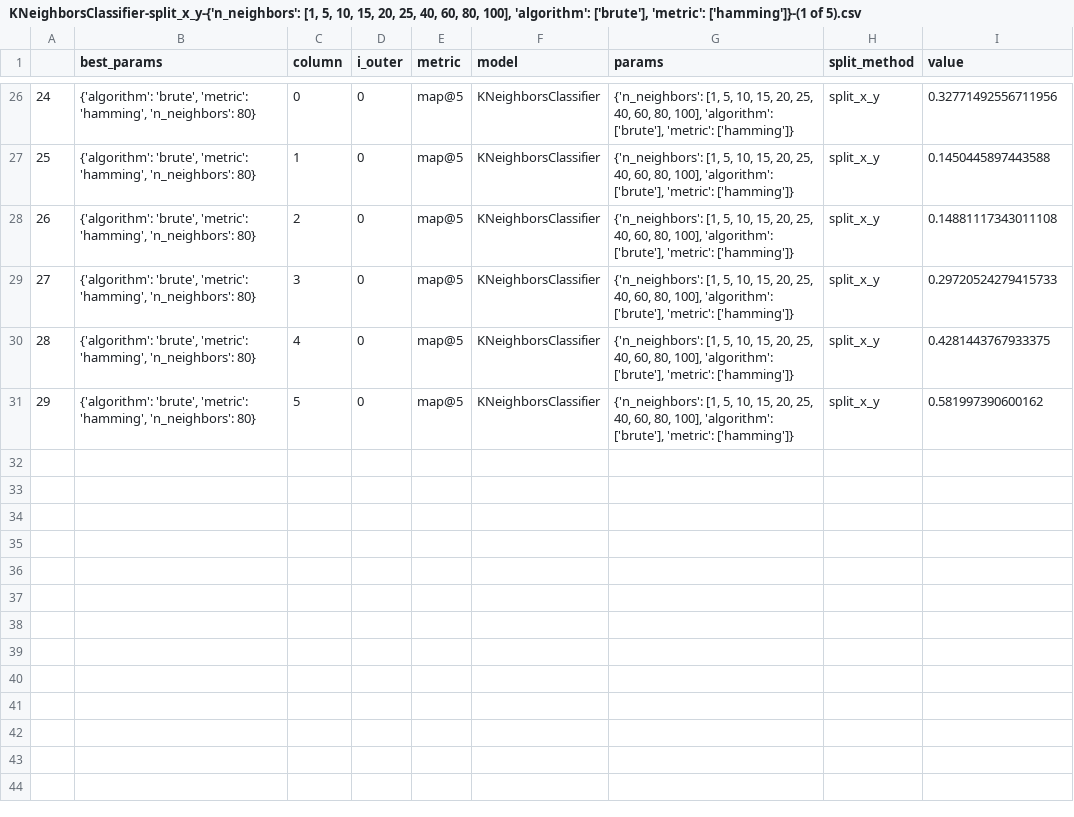
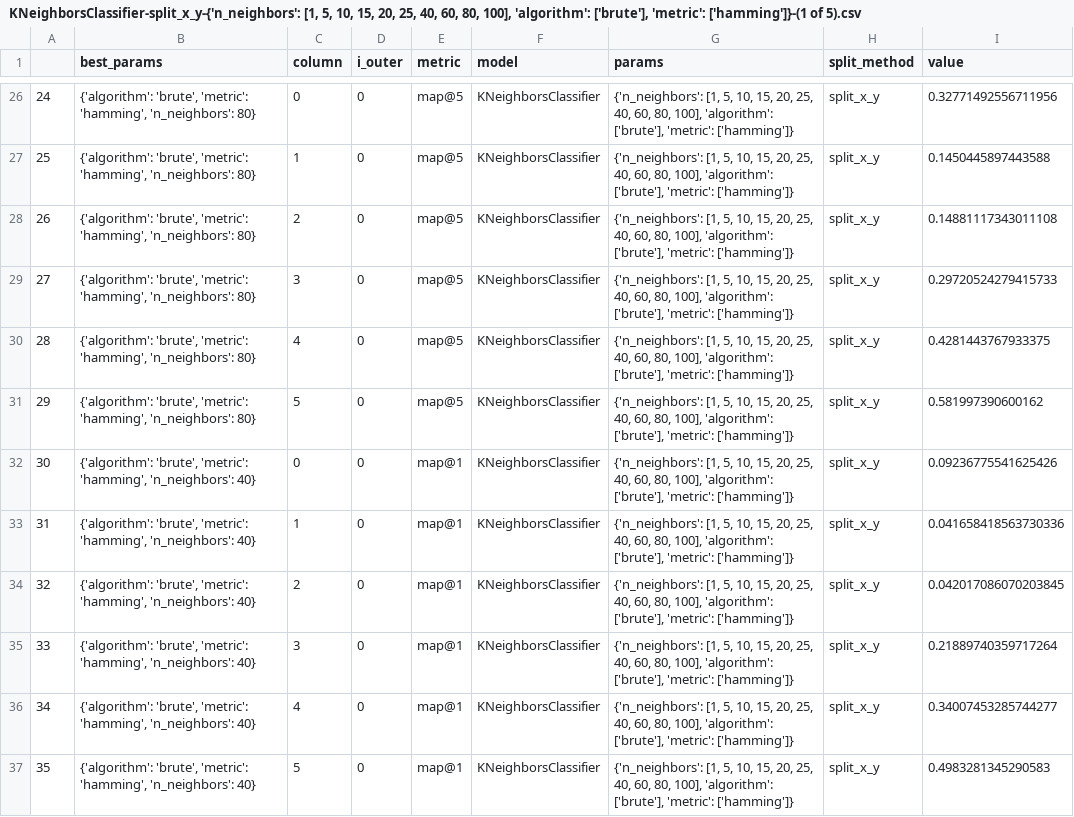
Before and after one commit to SrMouraSilva/RBM, a CSV file: experiments/evaluate_results/outer/KNeighborsClassifier-split_x_y-{'n_neighbors': [1, 5, 10, 15, 20, 25, 40, 60, 80, 100], 'algorithm': ['brute'], 'metric': ['hamming']}-(1 of 5).csv, drawn as a sheet; only a part is shown, gaps mark what is left out; the diff names each change by its address in the sheet, - before the commit and + after, or states it on an @@ line.

Commit message:
Update results

```diff
--- a/experiments/evaluate_results/outer/KNeighborsClassifier-split_x_y-{'n_neighbors': [1, 5, 10, 15, 20, 25, 40, 60, 80, 100], 'algorithm': ['brute'], 'metric': ['hamming']}-(1 of 5).csv
+++ b/experiments/evaluate_results/outer/KNeighborsClassifier-split_x_y-{'n_neighbors': [1, 5, 10, 15, 20, 25, 40, 60, 80, 100], 'algorithm': ['brute'], 'metric': ['hamming']}-(1 of 5).csv
+row 32: 30 | {'algorithm': 'brute', 'metric': 'hamming', 'n_neighbors': 40} | 0 | 0 | map@1 | KNeighborsClassifier | {'n_neighbors': [1, 5, 10, 15, 20, 25, 40, 60, 80, 100], 'algorithm': ['brute'], 'metric': ['hamming']} | split_x_y | 0.09236775541625426
+row 33: 31 | {'algorithm': 'brute', 'metric': 'hamming', 'n_neighbors': 40} | 1 | 0 | map@1 | KNeighborsClassifier | {'n_neighbors': [1, 5, 10, 15, 20, 25, 40, 60, 80, 100], 'algorithm': ['brute'], 'metric': ['hamming']} | split_x_y | 0.041658418563730336
+row 34: 32 | {'algorithm': 'brute', 'metric': 'hamming', 'n_neighbors': 40} | 2 | 0 | map@1 | KNeighborsClassifier | {'n_neighbors': [1, 5, 10, 15, 20, 25, 40, 60, 80, 100], 'algorithm': ['brute'], 'metric': ['hamming']} | split_x_y | 0.042017086070203845
+row 35: 33 | {'algorithm': 'brute', 'metric': 'hamming', 'n_neighbors': 40} | 3 | 0 | map@1 | KNeighborsClassifier | {'n_neighbors': [1, 5, 10, 15, 20, 25, 40, 60, 80, 100], 'algorithm': ['brute'], 'metric': ['hamming']} | split_x_y | 0.21889740359717264
+row 36: 34 | {'algorithm': 'brute', 'metric': 'hamming', 'n_neighbors': 40} | 4 | 0 | map@1 | KNeighborsClassifier | {'n_neighbors': [1, 5, 10, 15, 20, 25, 40, 60, 80, 100], 'algorithm': ['brute'], 'metric': ['hamming']} | split_x_y | 0.34007453285744277
+row 37: 35 | {'algorithm': 'brute', 'metric': 'hamming', 'n_neighbors': 40} | 5 | 0 | map@1 | KNeighborsClassifier | {'n_neighbors': [1, 5, 10, 15, 20, 25, 40, 60, 80, 100], 'algorithm': ['brute'], 'metric': ['hamming']} | split_x_y | 0.4983281345290583
```
Also changed, not shown: experiments/evaluate_results/outer/KNeighborsClassifier-split_x_y-{'n_neighbors': [1, 5, 10, 15, 20, 25, 40, 60, 80, 100], 'algorithm': ['brute'], 'metric': ['hamming']}-(2 of 5).csv, experiments/evaluate_results/outer/KNeighborsClassifier-split_x_y-{'n_neighbors': [1, 5, 10, 15, 20, 25, 40, 60, 80, 100], 'algorithm': ['brute'], 'metric': ['hamming']}-(3 of 5).csv, 30 other files.
